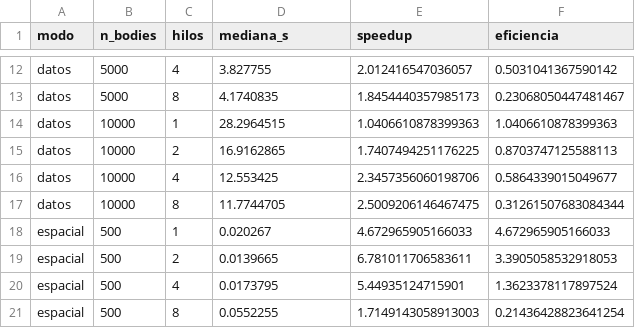
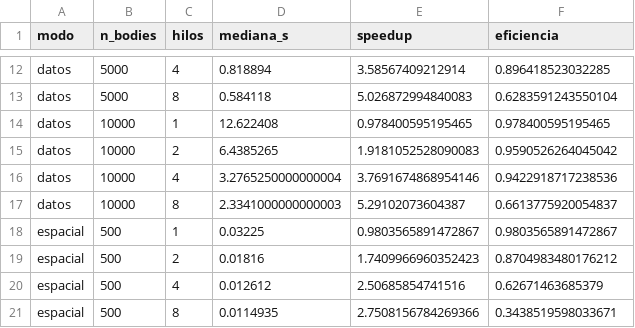
Before and after one commit to nilsmuralles/P1-Screensaver, a CSV file: results/speedup_efficiency_table.csv, drawn as a sheet; only a part is shown, gaps mark what is left out; the diff covers the shown part only; the diff names each change by its address in the sheet, - before the commit and + after, or states it on an @@ line.

```diff
--- a/results/speedup_efficiency_table.csv
+++ b/results/speedup_efficiency_table.csv
-D12 (mediana_s): 3.827755
+D12 (mediana_s): 0.818894
-E12 (speedup): 2.012416547036057
+E12 (speedup): 3.58567409212914
-F12 (eficiencia): 0.5031041367590142
+F12 (eficiencia): 0.896418523032285
-D13 (mediana_s): 4.1740835
+D13 (mediana_s): 0.584118
-E13 (speedup): 1.8454440357985173
+E13 (speedup): 5.026872994840083
-F13 (eficiencia): 0.23068050447481467
+F13 (eficiencia): 0.6283591243550104
-D14 (mediana_s): 28.2964515
+D14 (mediana_s): 12.622408
-E14 (speedup): 1.0406610878399363
+E14 (speedup): 0.978400595195465
-F14 (eficiencia): 1.0406610878399363
+F14 (eficiencia): 0.978400595195465
-D15 (mediana_s): 16.9162865
+D15 (mediana_s): 6.4385265
-E15 (speedup): 1.7407494251176225
+E15 (speedup): 1.9181052528090083
-F15 (eficiencia): 0.8703747125588113
+F15 (eficiencia): 0.9590526264045042
-D16 (mediana_s): 12.553425
+D16 (mediana_s): 3.2765250000000004
-E16 (speedup): 2.3457356060198706
+E16 (speedup): 3.7691674868954146
-F16 (eficiencia): 0.5864339015049677
+F16 (eficiencia): 0.9422918717238536
-D17 (mediana_s): 11.7744705
+D17 (mediana_s): 2.3341000000000003
-E17 (speedup): 2.5009206146467475
+E17 (speedup): 5.29102073604387
-F17 (eficiencia): 0.31261507683084344
+F17 (eficiencia): 0.6613775920054837
-D18 (mediana_s): 0.020267
+D18 (mediana_s): 0.03225
-E18 (speedup): 4.672965905166033
+E18 (speedup): 0.9803565891472867
-F18 (eficiencia): 4.672965905166033
+F18 (eficiencia): 0.9803565891472867
-D19 (mediana_s): 0.0139665
+D19 (mediana_s): 0.01816
-E19 (speedup): 6.781011706583611
+E19 (speedup): 1.7409966960352423
-F19 (eficiencia): 3.3905058532918053
+F19 (eficiencia): 0.8704983480176212
-D20 (mediana_s): 0.0173795
+D20 (mediana_s): 0.012612
-E20 (speedup): 5.44935124715901
+E20 (speedup): 2.50685854741516
-F20 (eficiencia): 1.3623378117897524
+F20 (eficiencia): 0.62671463685379
-D21 (mediana_s): 0.0552255
+D21 (mediana_s): 0.0114935
-E21 (speedup): 1.7149143058913003
+E21 (speedup): 2.7508156784269366
-F21 (eficiencia): 0.21436428823641254
+F21 (eficiencia): 0.3438519598033671
```
Also changed, not shown: 114 edited cells elsewhere in this file, results/bench_raw.csv, 11 other files.
